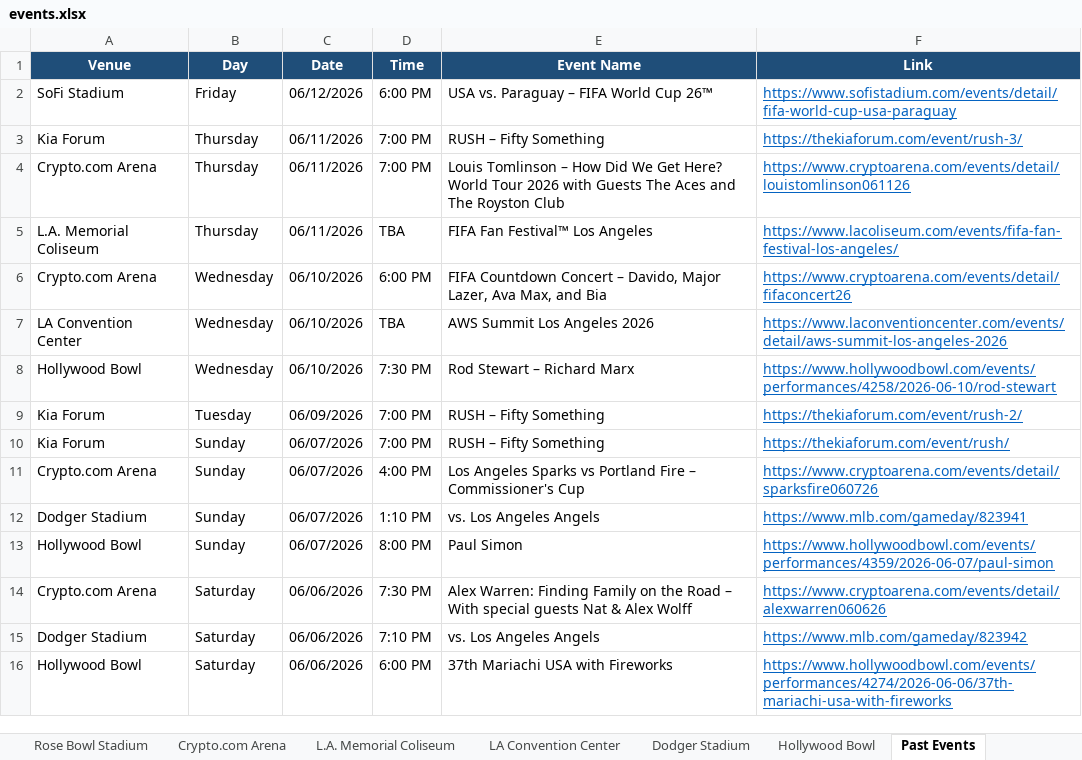
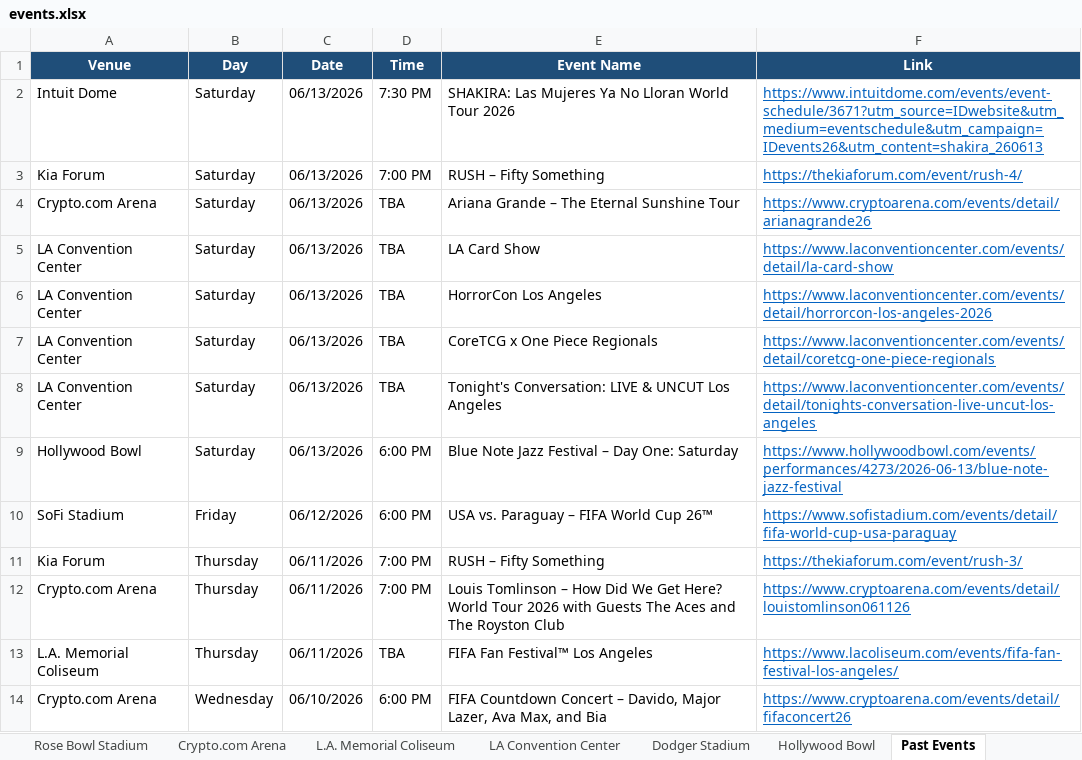
Before and after one commit to hannahlee-vzw/southern_california_events, an Excel workbook: docs/events.xlsx, sheet Past Events, drawn as a sheet; only a part is shown; the shorter side is filled out with more unchanged rows; values as stored, in another font and other column widths than the file's, no borders; the diff names each change by its address in the sheet, - before the commit and + after, or states it on an @@ line.

```diff
--- a/docs/events.xlsx (sheet Past Events)
+++ b/docs/events.xlsx (sheet Past Events)
+row 2: Intuit Dome | Saturday | 06/13/2026 | 7:30 PM | SHAKIRA: Las Mujeres Ya No Lloran World Tour 2026 | https://www.intuitdome.com/events/event-schedule/3671?utm_source=IDwebsite&utm_medium=eventschedule&utm_campaign=IDevents26&utm_content=shakira_260613
+row 3: Kia Forum | Saturday | 06/13/2026 | 7:00 PM | RUSH – Fifty Something | https://thekiaforum.com/event/rush-4/
+row 4: Crypto.com Arena | Saturday | 06/13/2026 | TBA | Ariana Grande – The Eternal Sunshine Tour | https://www.cryptoarena.com/events/detail/arianagrande26
+row 5: LA Convention Center | Saturday | 06/13/2026 | TBA | LA Card Show | https://www.laconventioncenter.com/events/detail/la-card-show
+row 6: LA Convention Center | Saturday | 06/13/2026 | TBA | HorrorCon Los Angeles | https://www.laconventioncenter.com/events/detail/horrorcon-los-angeles-2026
+row 7: LA Convention Center | Saturday | 06/13/2026 | TBA | CoreTCG x One Piece Regionals | https://www.laconventioncenter.com/events/detail/coretcg-one-piece-regionals
+row 8: LA Convention Center | Saturday | 06/13/2026 | TBA | Tonight's Conversation: LIVE & UNCUT Los Angeles | https://www.laconventioncenter.com/events/detail/tonights-conversation-live-uncut-los-angeles
+row 9: Hollywood Bowl | Saturday | 06/13/2026 | 6:00 PM | Blue Note Jazz Festival – Day One: Saturday | https://www.hollywoodbowl.com/events/performances/4273/2026-06-13/blue-note-jazz-festival
```
Also changed, not shown: sheet LA Convention Center, sheet Intuit Dome, sheet Kia Forum, sheet Hollywood Bowl, sheet Crypto.com Arena, 3 other files.
